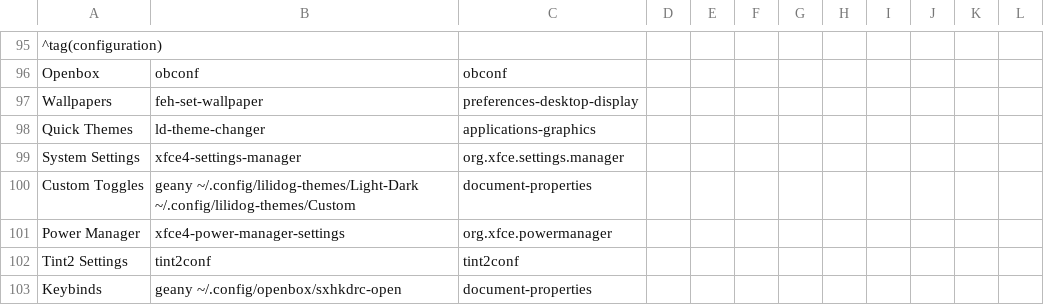
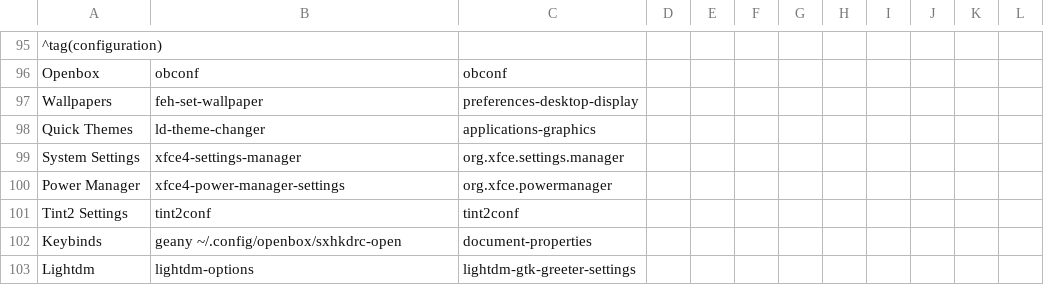
Before and after one commit to sleekmason/Lilidog-Bookworm, a CSV file: config/includes.chroot_after_packages/etc/skel/.config/jgmenu/prepend.csv, drawn as a sheet; only a part is shown, gaps mark what is left out; the shorter side is filled out with more unchanged rows; the diff names each change by its address in the sheet, - before the commit and + after, or states it on an @@ line.

Commit message:
Removed jgmenu entry for custom toggle.

```diff
--- a/config/includes.chroot_after_packages/etc/skel/.config/jgmenu/prepend.csv
+++ b/config/includes.chroot_after_packages/etc/skel/.config/jgmenu/prepend.csv
-row 100: Custom Toggles | geany ~/.config/lilidog-themes/Light-Dark ~/.config/lilidog-themes/Custom | document-properties
```
